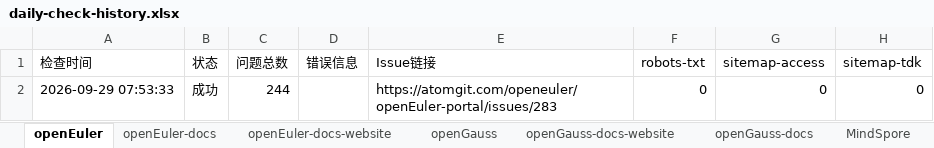
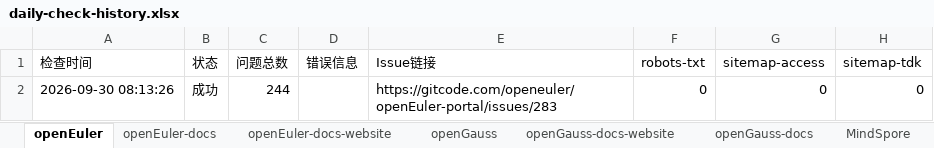
Before and after one commit to opensourceways/daily-check-workflow, an Excel workbook: daily-check-history.xlsx, sheet openEuler, drawn as a sheet; only a part is shown; values as stored, in another font and other column widths than the file's, no borders; the diff names each change by its address in the sheet, - before the commit and + after, or states it on an @@ line.

```diff
--- a/daily-check-history.xlsx (sheet openEuler)
+++ b/daily-check-history.xlsx (sheet openEuler)
-A2 (检查时间): 2026-09-29 07:53:33
+A2 (检查时间): 2026-09-30 08:13:26
-E2 (Issue链接): https://atomgit.com/openeuler/openEuler-portal/issues/283
+E2 (Issue链接): https://gitcode.com/openeuler/openEuler-portal/issues/283
```
Also changed, not shown: sheet openUBMC, sheet openGauss, sheet HiFloat, sheet MindSpore, sheet openEuler-docs, sheet openEuler-docs-website, 2 more sheets.
